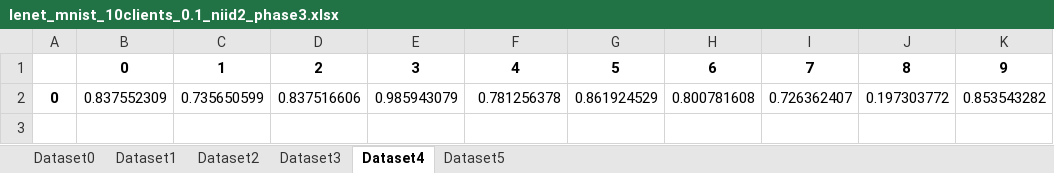
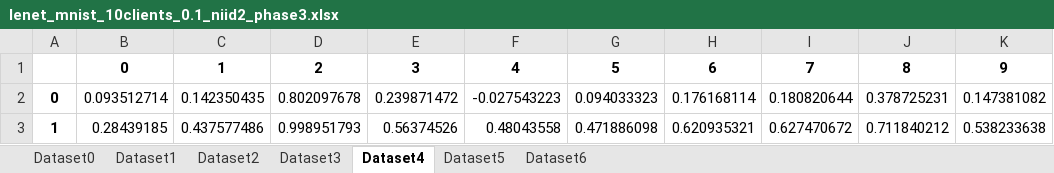
Before and after one commit to akshatbhandari15/Federated_Model_Verifiability, an Excel workbook: Results/lenet_mnist_10clients_0.1_niid2_phase3.xlsx, sheet Dataset4, drawn as a sheet; values as stored, in another font and other column widths than the file's, no borders; removed rows and columns are numbered as before the commit, all else as after; the diff names each change by its address in the sheet, - before the commit and + after, or states it on an @@ line.

```diff
--- a/Results/lenet_mnist_10clients_0.1_niid2_phase3.xlsx (sheet Dataset4)
+++ b/Results/lenet_mnist_10clients_0.1_niid2_phase3.xlsx (sheet Dataset4)
+sheet tab: Dataset6
-row 2: 0 | 0.837552309 | 0.735650599 | 0.837516606 | 0.985943079 | 0.781256378 | 0.861924529 | 0.800781608 | 0.726362407 | 0.197303772 | 0.853543282
+row 2: 0 | 0.093512714 | 0.142350435 | 0.802097678 | 0.239871472 | -0.027543223 | 0.094033323 | 0.176168114 | 0.180820644 | 0.378725231 | 0.147381082
+row 3: 1 | 0.28439185 | 0.437577486 | 0.998951793 | 0.56374526 | 0.48043558 | 0.471886098 | 0.620935321 | 0.627470672 | 0.711840212 | 0.538233638
```
Also changed, not shown: sheet Dataset2, sheet Dataset5, sheet Dataset1, sheet Dataset3, sheet Dataset0, 8 other files.
